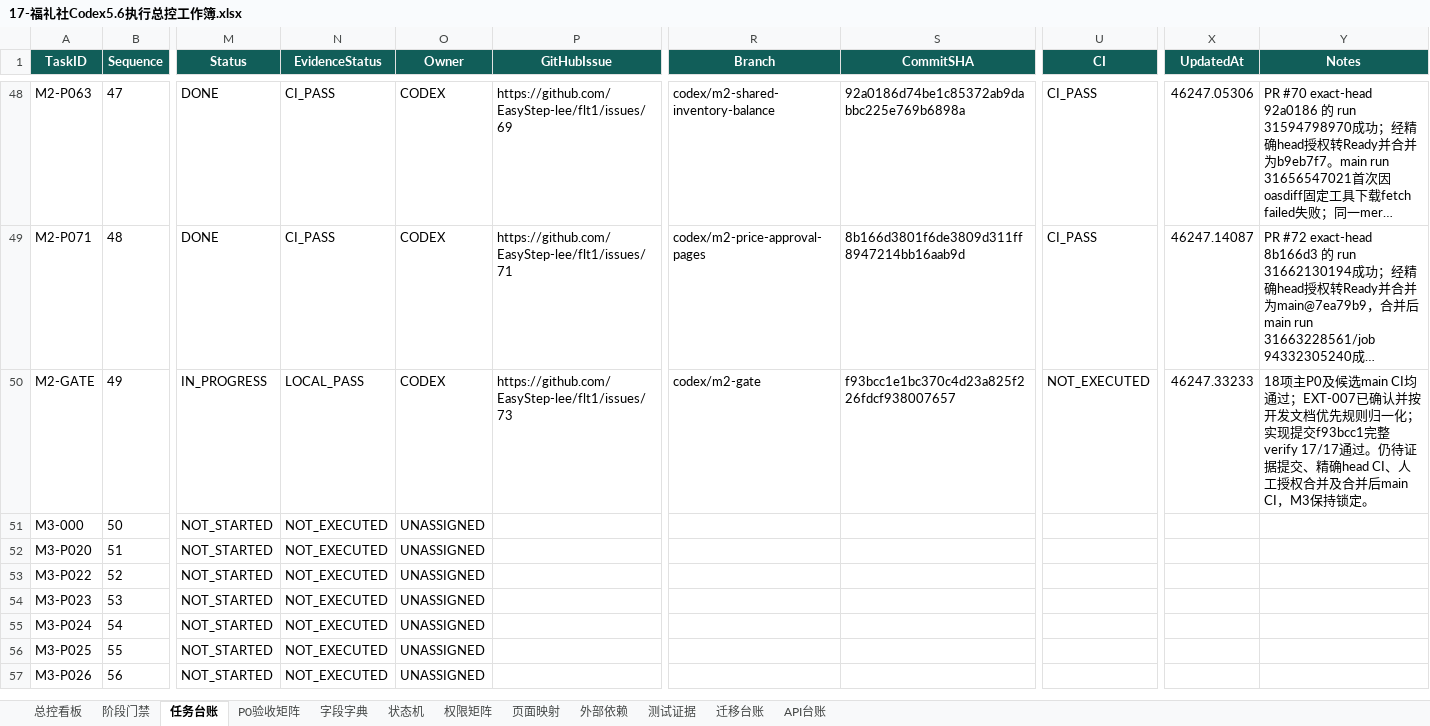
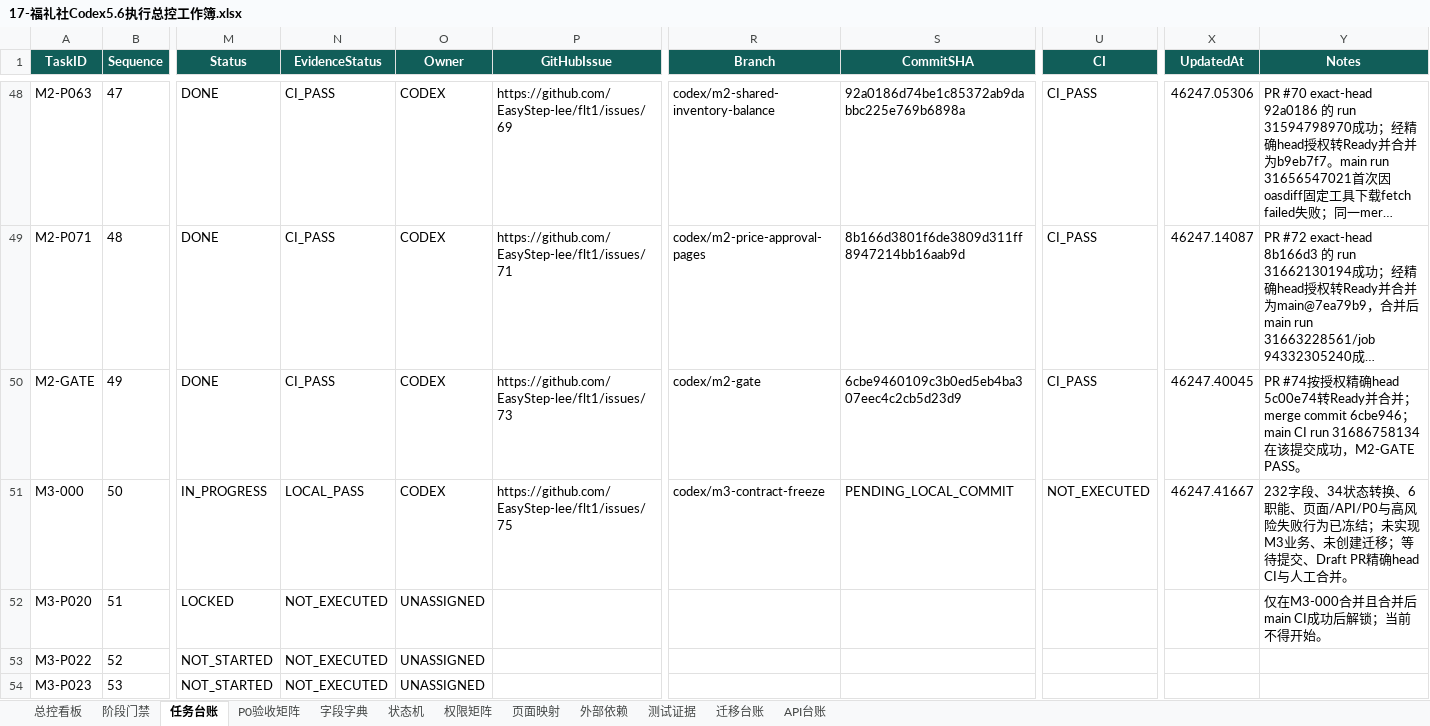
Before and after one commit to EasyStep-lee/flt1, an Excel workbook: 福礼社Codex5.6开发执行包V1.1/17-福礼社Codex5.6执行总控工作簿.xlsx, sheet 任务台账, drawn as a sheet; only a part is shown, gaps mark what is left out; the shorter side is filled out with more unchanged rows; long unchanged cells end in …; values as stored, in another font and other column widths than the file's, no borders; conditional formats and table styles not drawn; the diff names each change by its address in the sheet, - before the commit and + after, or states it on an @@ line.

Commit message:
feat(m3): freeze transaction contracts

```diff
--- a/福礼社Codex5.6开发执行包V1.1/17-福礼社Codex5.6执行总控工作簿.xlsx (sheet 任务台账)
+++ b/福礼社Codex5.6开发执行包V1.1/17-福礼社Codex5.6执行总控工作簿.xlsx (sheet 任务台账)
-M50 (Status): IN_PROGRESS
+M50 (Status): DONE
-N50 (EvidenceStatus): LOCAL_PASS
+N50 (EvidenceStatus): CI_PASS
-S50 (CommitSHA): f93bcc1e1bc370c4d23a825f226fdcf938007657
+S50 (CommitSHA): 6cbe9460109c3b0ed5eb4ba307eec4c2cb5d23d9
-U50 (CI): NOT_EXECUTED
+U50 (CI): CI_PASS
-X50 (UpdatedAt): 46247.33233
+X50 (UpdatedAt): 46247.40045
-Y50 (Notes): 18项主P0及候选main CI均通过；EXT-007已确认并按开发文档优先规则归一化；实现提交f93bcc1完整verify 17/17通过。仍待证据提交、精确head CI、人工授权合并及合并后main CI，M3保持锁定。
+Y50 (Notes): PR #74按授权精确head 5c00e74转Ready并合并；merge commit 6cbe946；main CI run 31686758134在该提交成功，M2-GATE PASS。
-M51 (Status): NOT_STARTED
+M51 (Status): IN_PROGRESS
-N51 (EvidenceStatus): NOT_EXECUTED
+N51 (EvidenceStatus): LOCAL_PASS
-O51 (Owner): UNASSIGNED
+O51 (Owner): CODEX
-P51 (GitHubIssue): (empty)
+P51 (GitHubIssue): https://github.com/EasyStep-lee/flt1/issues/75
-R51 (Branch): (empty)
+R51 (Branch): codex/m3-contract-freeze
-S51 (CommitSHA): (empty)
+S51 (CommitSHA): PENDING_LOCAL_COMMIT
-U51 (CI): (empty)
+U51 (CI): NOT_EXECUTED
-X51 (UpdatedAt): (empty)
+X51 (UpdatedAt): 46247.41667
-Y51 (Notes): (empty)
+Y51 (Notes): 232字段、34状态转换、6职能、页面/API/P0与高风险失败行为已冻结；未实现M3业务、未创建迁移；等待提交、Draft PR精确head CI与人工合并。
-M52 (Status): NOT_STARTED
+M52 (Status): LOCKED
-Y52 (Notes): (empty)
+Y52 (Notes): 仅在M3-000合并且合并后main CI成功后解锁；当前不得开始。
```
Also changed, not shown: sheet 总控看板, sheet 测试证据, sheet 阶段门禁, formulas that keep their value, 41 other files.
